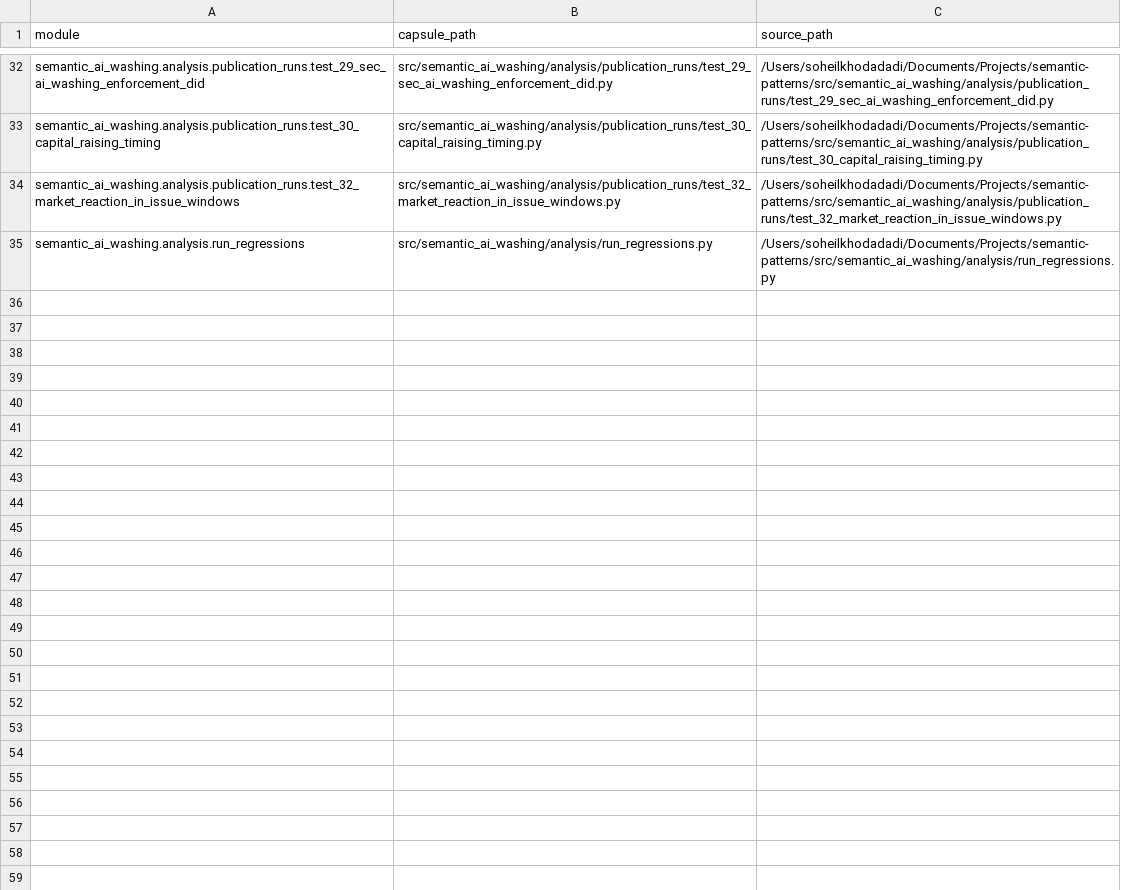
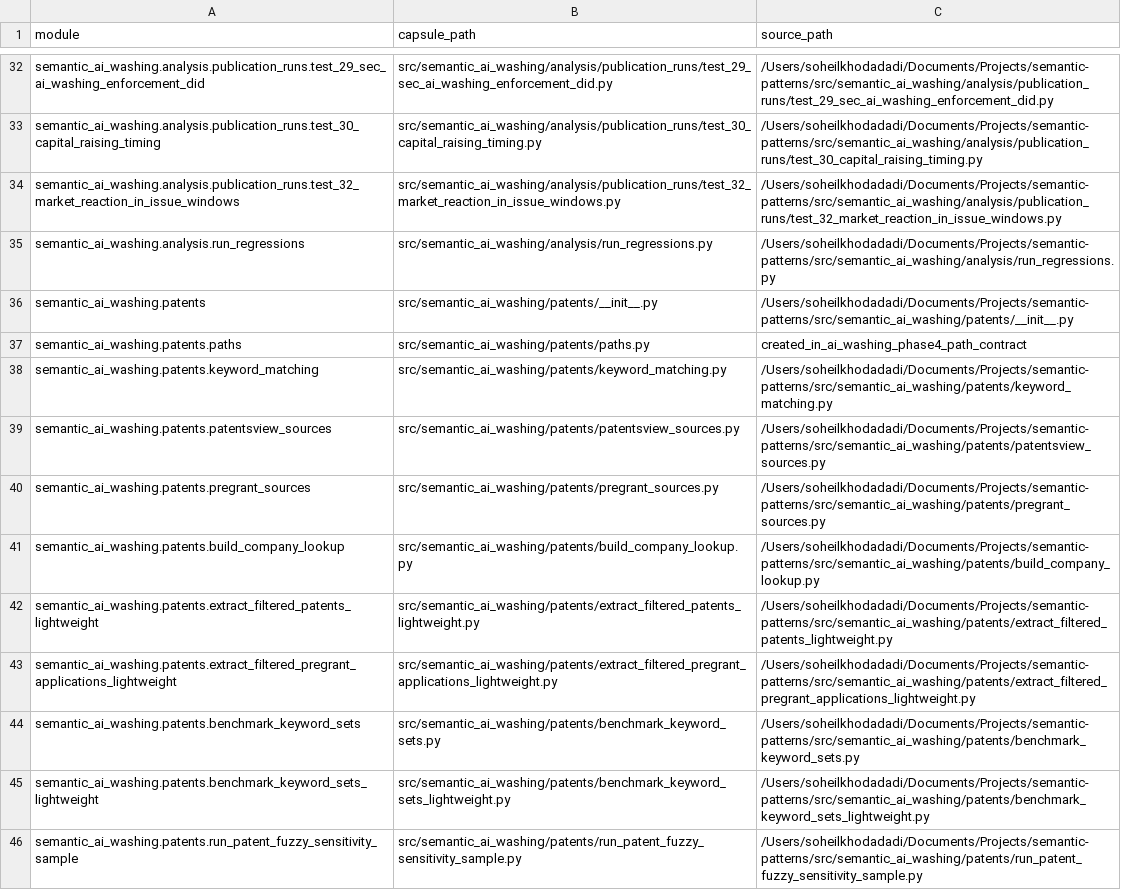
Before and after one commit to soheilkhodadadi/ai-washing, a CSV file: manifests/source_closure_manifest.csv, drawn as a sheet; only a part is shown, gaps mark what is left out; the diff names each change by its address in the sheet, - before the commit and + after, or states it on an @@ line.

Commit message:
Add patent data room and construction closure

```diff
--- a/manifests/source_closure_manifest.csv
+++ b/manifests/source_closure_manifest.csv
+row 36: semantic_ai_washing.patents | src/semantic_ai_washing/patents/__init__.py | /Users/soheilkhodadadi/Documents/Projects/semantic-patterns/src/semantic_ai_washing/patents/__init__.py
+row 37: semantic_ai_washing.patents.paths | src/semantic_ai_washing/patents/paths.py | created_in_ai_washing_phase4_path_contract
+row 38: semantic_ai_washing.patents.keyword_matching | src/semantic_ai_washing/patents/keyword_matching.py | /Users/soheilkhodadadi/Documents/Projects/semantic-patterns/src/semantic_ai_washing/patents/keyword_matching.py
+row 39: semantic_ai_washing.patents.patentsview_sources | src/semantic_ai_washing/patents/patentsview_sources.py | /Users/soheilkhodadadi/Documents/Projects/semantic-patterns/src/semantic_ai_washing/patents/patentsview_sources.py
+row 40: semantic_ai_washing.patents.pregrant_sources | src/semantic_ai_washing/patents/pregrant_sources.py | /Users/soheilkhodadadi/Documents/Projects/semantic-patterns/src/semantic_ai_washing/patents/pregrant_sources.py
+row 41: semantic_ai_washing.patents.build_company_lookup | src/semantic_ai_washing/patents/build_company_lookup.py | /Users/soheilkhodadadi/Documents/Projects/semantic-patterns/src/semantic_ai_washing/patents/build_company_lookup.py
+row 42: semantic_ai_washing.patents.extract_filtered_patents_lightweight | src/semantic_ai_washing/patents/extract_filtered_patents_lightweight.py | /Users/soheilkhodadadi/Documents/Projects/semantic-patterns/src/semantic_ai_washing/patents/extract_filtered_patents_lightweight.py
+row 43: semantic_ai_washing.patents.extract_filtered_pregrant_applications_lightweight | src/semantic_ai_washing/patents/extract_filtered_pregrant_applications_lightweight.py | /Users/soheilkhodadadi/Documents/Projects/semantic-patterns/src/semantic_ai_washing/patents/extract_filtered_pregrant_applications_lightweight.py
+row 44: semantic_ai_washing.patents.benchmark_keyword_sets | src/semantic_ai_washing/patents/benchmark_keyword_sets.py | /Users/soheilkhodadadi/Documents/Projects/semantic-patterns/src/semantic_ai_washing/patents/benchmark_keyword_sets.py
+row 45: semantic_ai_washing.patents.benchmark_keyword_sets_lightweight | src/semantic_ai_washing/patents/benchmark_keyword_sets_lightweight.py | /Users/soheilkhodadadi/Documents/Projects/semantic-patterns/src/semantic_ai_washing/patents/benchmark_keyword_sets_lightweight.py
+row 46: semantic_ai_washing.patents.run_patent_fuzzy_sensitivity_sample | src/semantic_ai_washing/patents/run_patent_fuzzy_sensitivity_sample.py | /Users/soheilkhodadadi/Documents/Projects/semantic-patterns/src/semantic_ai_washing/patents/run_patent_fuzzy_sensitivity_sample.py
```
Also changed, not shown: manifests/coauthor_data_room_manifest.csv, 26 other files.
